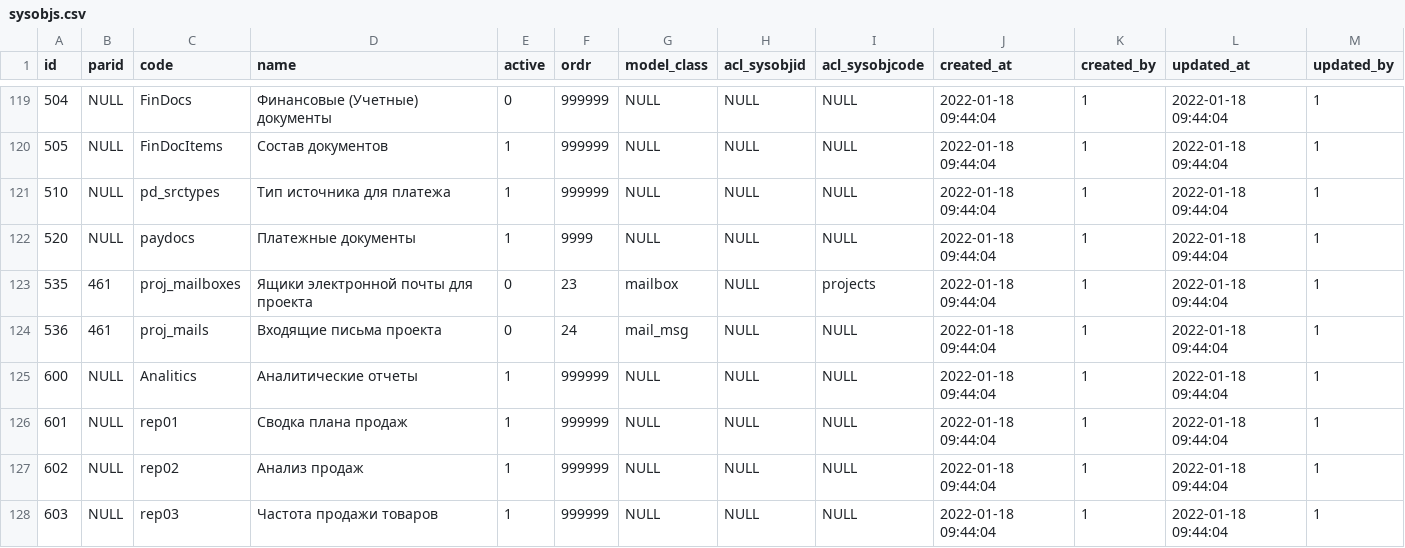
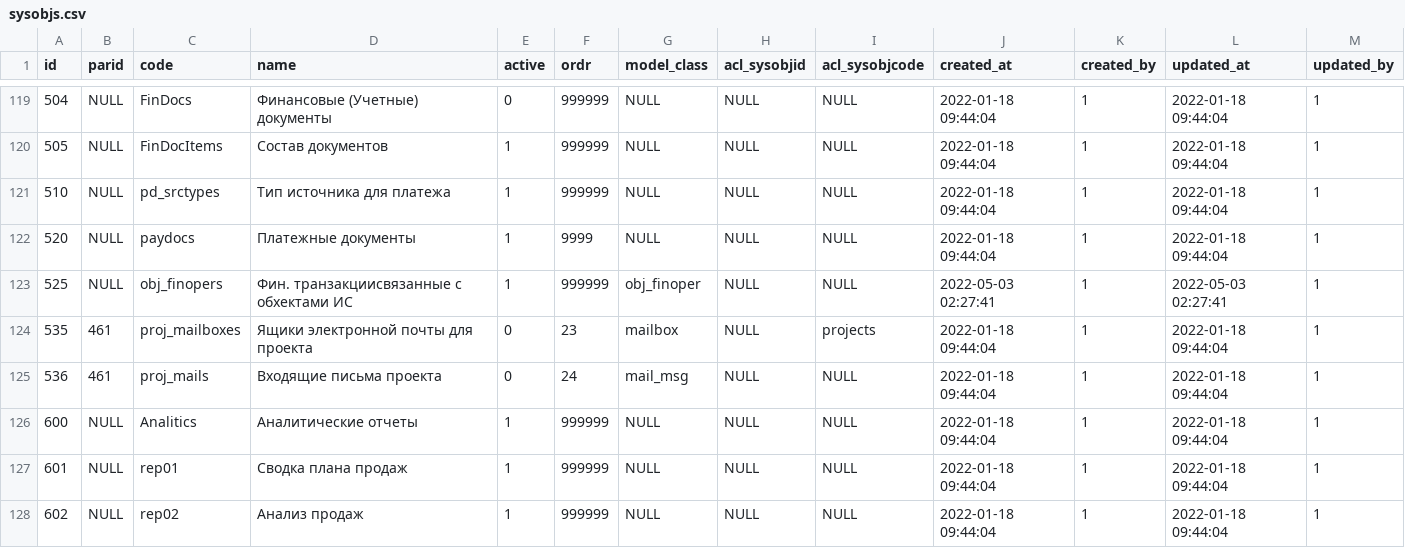
Before and after one commit to snsusa02-png/sas3, a CSV file: database/seeds/src/sys/sysobjs.csv, drawn as a sheet; only a part is shown, gaps mark what is left out; the shorter side is filled out with more unchanged rows; the diff names each change by its address in the sheet, - before the commit and + after, or states it on an @@ line.

Commit message:
obj_finopers

```diff
--- a/database/seeds/src/sys/sysobjs.csv
+++ b/database/seeds/src/sys/sysobjs.csv
+row 123: 525 | NULL | obj_finopers | Фин. транзакциисвязанные с обхектами ИС | 1 | 999999 | obj_finoper | NULL | NULL | 2022-05-03 02:27:41 | 1 | 2022-05-03 02:27:41 | 1
```
Also changed, not shown: 10 other files.
